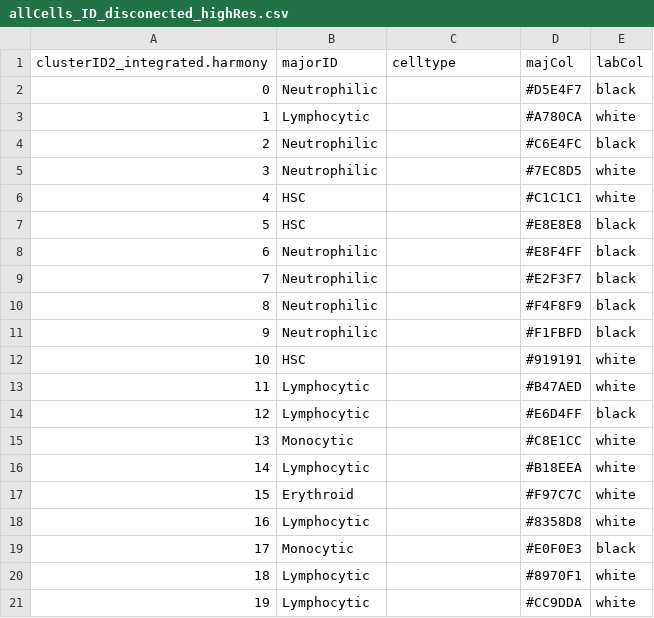
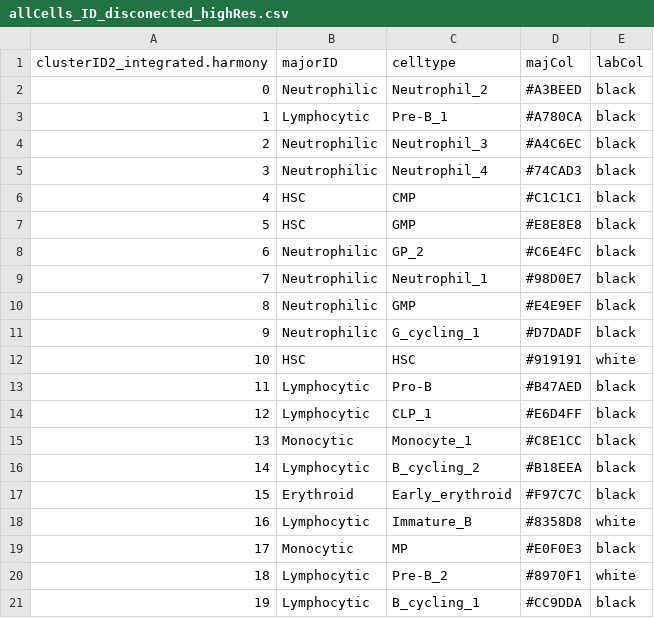
Before and after one commit to dyammons/canine-hematopoiesis-atlas, a CSV file: metaData/allCells_ID_disconected_highRes.csv, drawn as a sheet; only a part is shown; the diff covers the shown part only.

Commit message:
Add cell type metadata

```diff
--- a/metaData/allCells_ID_disconected_highRes.csv
+++ b/metaData/allCells_ID_disconected_highRes.csv
@@ -1,21 +1,21 @@
 clusterID2_integrated.harmony,majorID,celltype,majCol,labCol
-"0",Neutrophilic,,#D5E4F7,black
-"1",Lymphocytic,,#A780CA,white
-"2",Neutrophilic,,#C6E4FC,black
-"3",Neutrophilic,,#7EC8D5,white
-"4",HSC,,#C1C1C1,white
-"5",HSC,,#E8E8E8,black
-"6",Neutrophilic,,#E8F4FF,black
-"7",Neutrophilic,,#E2F3F7,black
-"8",Neutrophilic,,#F4F8F9,black
-"9",Neutrophilic,,#F1FBFD,black
-"10",HSC,,#919191,white
-"11",Lymphocytic,,#B47AED,white
-"12",Lymphocytic,,#E6D4FF,black
-"13",Monocytic,,#C8E1CC,white
-"14",Lymphocytic,,#B18EEA,white
-"15",Erythroid,,#F97C7C,white
-"16",Lymphocytic,,#8358D8,white
-"17",Monocytic,,#E0F0E3,black
-"18",Lymphocytic,,#8970F1,white
-"19",Lymphocytic,,#CC9DDA,white
+"0",Neutrophilic,Neutrophil_2,#A3BEED,black
+"1",Lymphocytic,Pre-B_1,#A780CA,black
+"2",Neutrophilic,Neutrophil_3,#A4C6EC,black
+"3",Neutrophilic,Neutrophil_4,#74CAD3,black
+"4",HSC,CMP,#C1C1C1,black
+"5",HSC,GMP,#E8E8E8,black
+"6",Neutrophilic,GP_2,#C6E4FC,black
+"7",Neutrophilic,Neutrophil_1,#98D0E7,black
+"8",Neutrophilic,GMP,#E4E9EF,black
+"9",Neutrophilic,G_cycling_1,#D7DADF,black
+"10",HSC,HSC,#919191,white
+"11",Lymphocytic,Pro-B,#B47AED,black
+"12",Lymphocytic,CLP_1,#E6D4FF,black
+"13",Monocytic,Monocyte_1,#C8E1CC,black
+"14",Lymphocytic,B_cycling_2,#B18EEA,black
+"15",Erythroid,Early_erythroid,#F97C7C,black
+"16",Lymphocytic,Immature_B,#8358D8,white
+"17",Monocytic,MP,#E0F0E3,black
+"18",Lymphocytic,Pre-B_2,#8970F1,white
+"19",Lymphocytic,B_cycling_1,#CC9DDA,black
```
Also changed, not shown: 19 edited cells elsewhere in this file.
